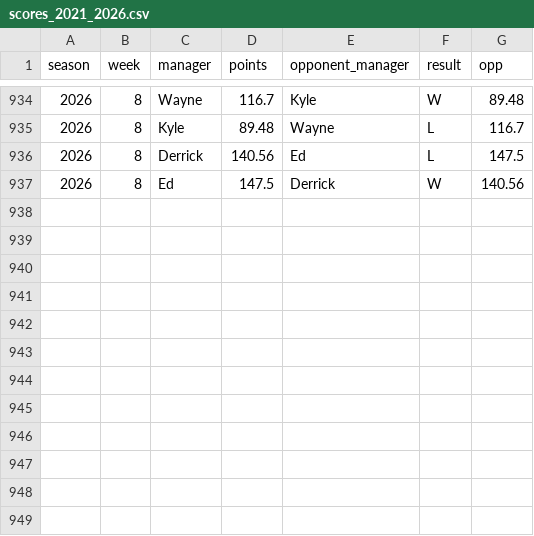
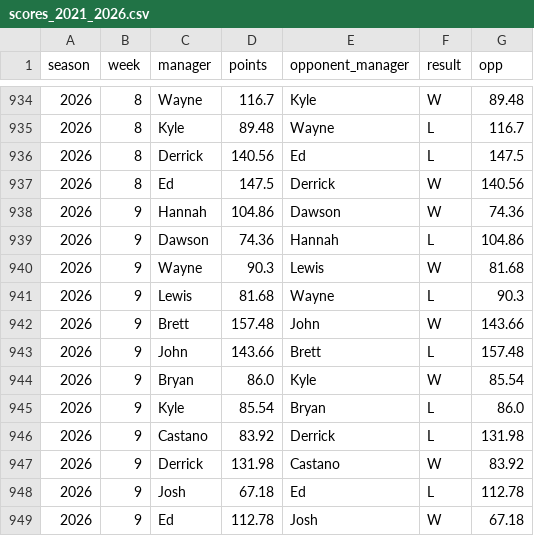
Before and after one commit to johnehuman/hotrod-breakdown, a CSV file: data/scores_2021_2026.csv, drawn as a sheet; only a part is shown, gaps mark what is left out.

```diff
--- a/data/scores_2021_2026.csv
+++ b/data/scores_2021_2026.csv
@@ -937 +937,13 @@ season,week,manager,points,opponent_manager,result,opp
 2026,8,Ed,147.5,Derrick,W,140.56
+2026,9,Hannah,104.86,Dawson,W,74.36
+2026,9,Dawson,74.36,Hannah,L,104.86
+2026,9,Wayne,90.3,Lewis,W,81.68
+2026,9,Lewis,81.68,Wayne,L,90.3
+2026,9,Brett,157.48,John,W,143.66
+2026,9,John,143.66,Brett,L,157.48
+2026,9,Bryan,86.0,Kyle,W,85.54
+2026,9,Kyle,85.54,Bryan,L,86.0
+2026,9,Castano,83.92,Derrick,L,131.98
+2026,9,Derrick,131.98,Castano,W,83.92
+2026,9,Josh,67.18,Ed,L,112.78
+2026,9,Ed,112.78,Josh,W,67.18
```
Also changed, not shown: 4 other files.
